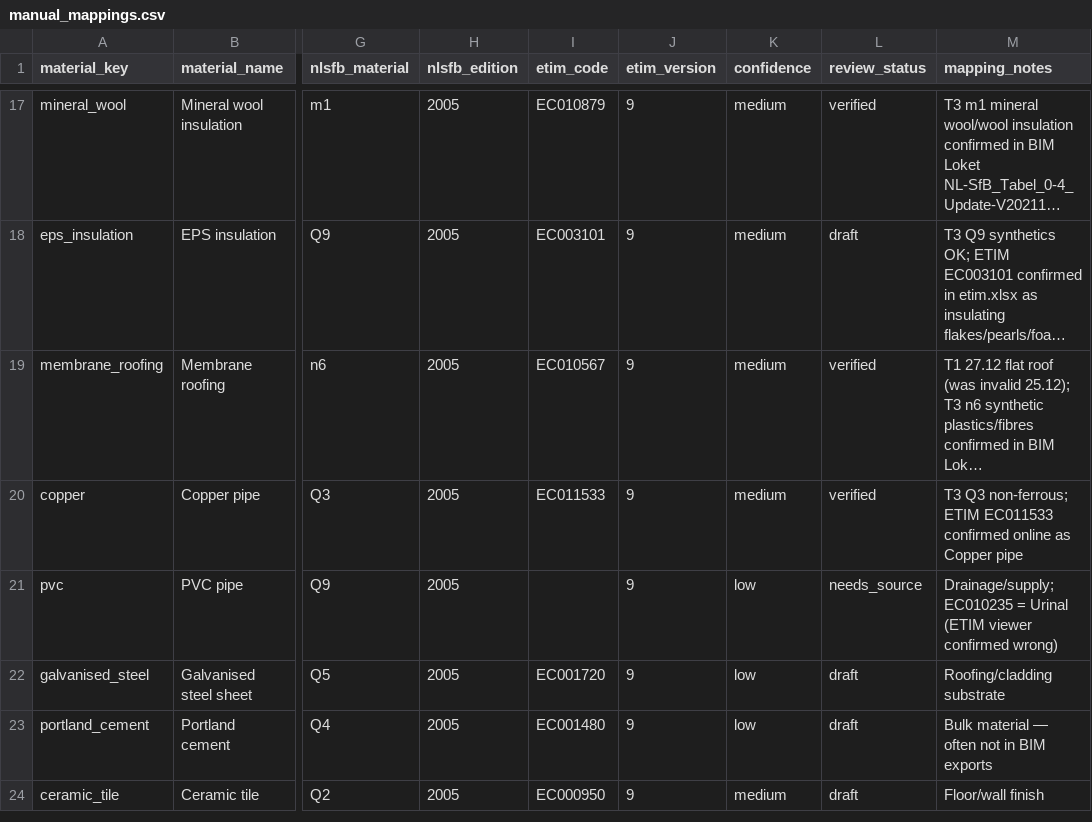
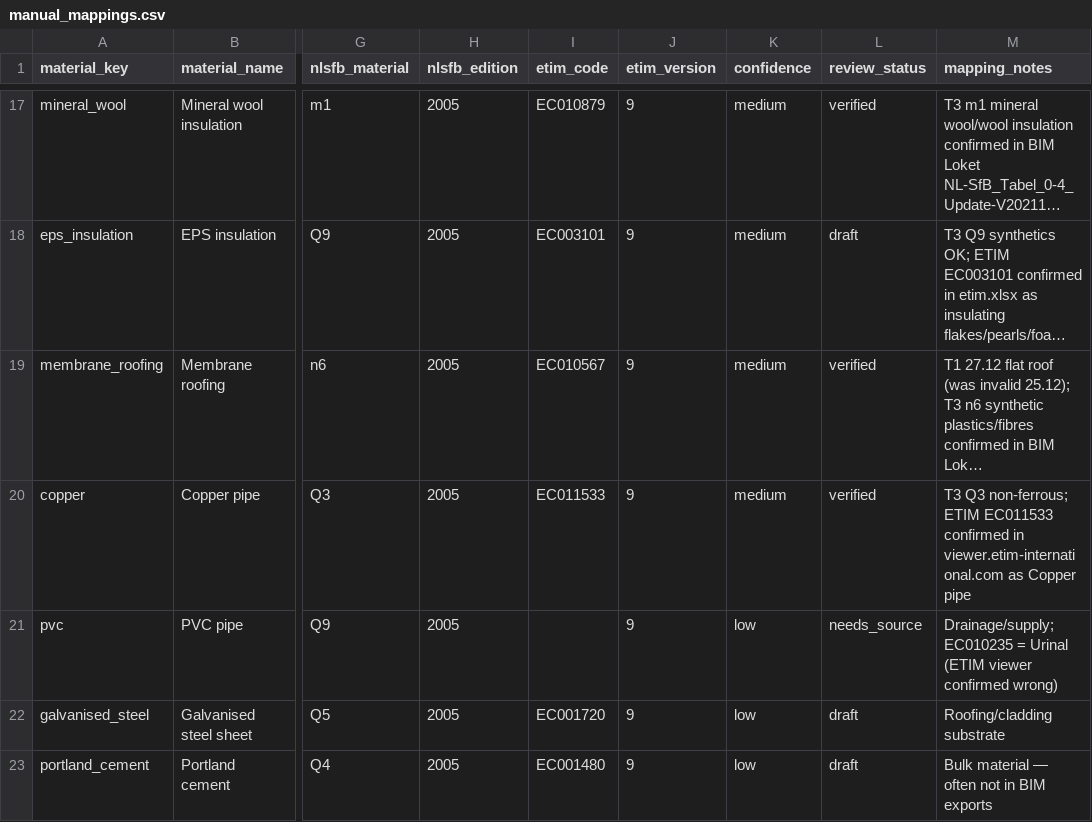
Before and after one commit to shionchung/classification-bridge, a CSV file: mappings/manual_mappings.csv, drawn as a sheet; only a part is shown, gaps mark what is left out; the shorter side is filled out with more unchanged rows; long unchanged cells end in …; the diff names each change by its address in the sheet, - before the commit and + after, or states it on an @@ line.

Commit message:
Clarify copper ETIM source note

```diff
--- a/mappings/manual_mappings.csv
+++ b/mappings/manual_mappings.csv
-M20 (mapping_notes): …EC011533 confirmed online as Copper…
+M20 (mapping_notes): …EC011533 confirmed in viewer.etim-international.com as Copper…
```
